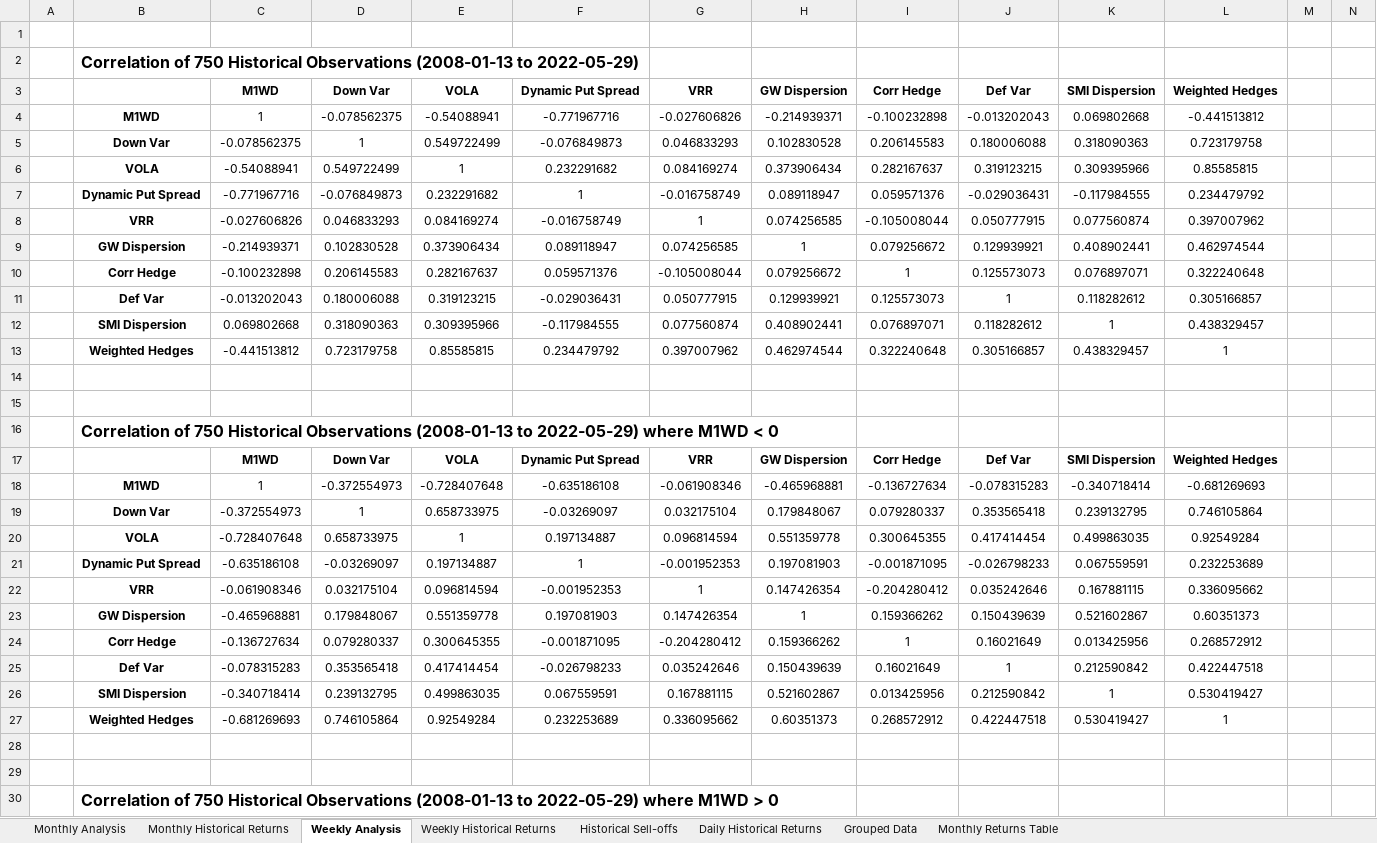
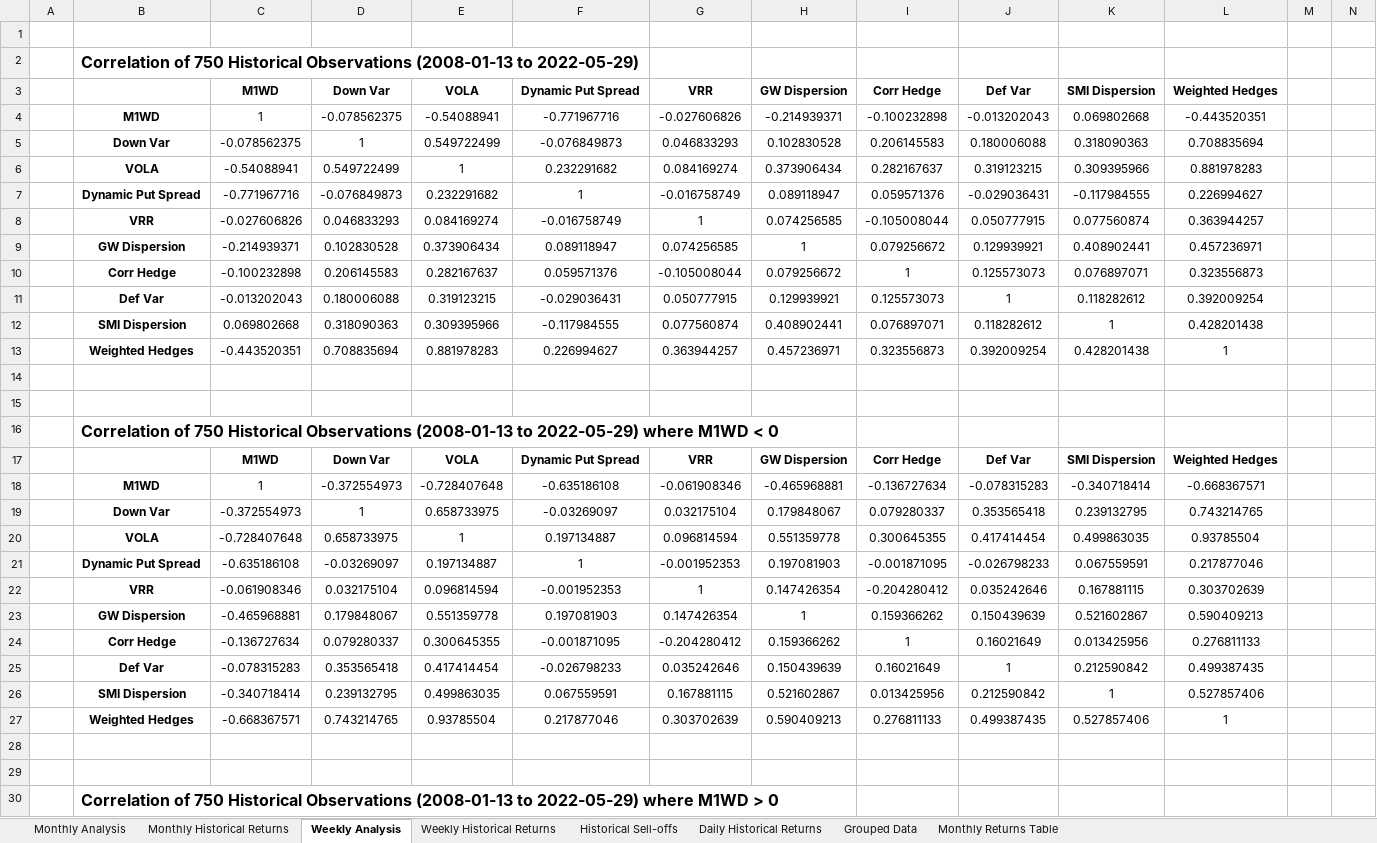
Before and after one commit to pforjoeUPS/RMP, an Excel workbook: EquityHedging/reports/6_22_22/equity_hedge_CS_SMI_Dispersion.xlsx, sheet Weekly Analysis, drawn as a sheet; only a part is shown; values as stored, in another font and other column widths than the file's, no borders; conditional formats not drawn; removed rows and columns are numbered as before the commit, all else as after; rows hold the shown columns only; the diff covers the shown part only; the diff names each change by its address in the sheet, - before the commit and + after, or states it on an @@ line.

```diff
--- a/EquityHedging/reports/6_22_22/equity_hedge_CS_SMI_Dispersion.xlsx (sheet Weekly Analysis)
+++ b/EquityHedging/reports/6_22_22/equity_hedge_CS_SMI_Dispersion.xlsx (sheet Weekly Analysis)
-L4 (Weighted Hedges): -0.441513812
+L4 (Weighted Hedges): -0.443520351
-L5 (Weighted Hedges): 0.723179758
+L5 (Weighted Hedges): 0.708835694
-L6 (Weighted Hedges): 0.85585815
+L6 (Weighted Hedges): 0.881978283
-L7 (Weighted Hedges): 0.234479792
+L7 (Weighted Hedges): 0.226994627
-L8 (Weighted Hedges): 0.397007962
+L8 (Weighted Hedges): 0.363944257
-L9 (Weighted Hedges): 0.462974544
+L9 (Weighted Hedges): 0.457236971
-L10 (Weighted Hedges): 0.322240648
+L10 (Weighted Hedges): 0.323556873
-L11 (Weighted Hedges): 0.305166857
+L11 (Weighted Hedges): 0.392009254
-L12 (Weighted Hedges): 0.438329457
+L12 (Weighted Hedges): 0.428201438
-row 13:  | Weighted Hedges | -0.441513812 | 0.723179758 | 0.85585815 | 0.234479792 | 0.397007962 | 0.462974544 | 0.322240648 | 0.305166857 | 0.438329457 | 1
+row 13:  | Weighted Hedges | -0.443520351 | 0.708835694 | 0.881978283 | 0.226994627 | 0.363944257 | 0.457236971 | 0.323556873 | 0.392009254 | 0.428201438 | 1
-L18 (Weighted Hedges): -0.681269693
+L18 (Weighted Hedges): -0.668367571
-L19 (Weighted Hedges): 0.746105864
+L19 (Weighted Hedges): 0.743214765
-L20 (Weighted Hedges): 0.92549284
+L20 (Weighted Hedges): 0.93785504
-L21 (Weighted Hedges): 0.232253689
+L21 (Weighted Hedges): 0.217877046
-L22 (Weighted Hedges): 0.336095662
+L22 (Weighted Hedges): 0.303702639
-L23 (Weighted Hedges): 0.60351373
+L23 (Weighted Hedges): 0.590409213
-L24 (Weighted Hedges): 0.268572912
+L24 (Weighted Hedges): 0.276811133
-L25 (Weighted Hedges): 0.422447518
+L25 (Weighted Hedges): 0.499387435
-L26 (Weighted Hedges): 0.530419427
+L26 (Weighted Hedges): 0.527857406
-row 27:  | Weighted Hedges | -0.681269693 | 0.746105864 | 0.92549284 | 0.232253689 | 0.336095662 | 0.60351373 | 0.268572912 | 0.422447518 | 0.530419427 | 1
+row 27:  | Weighted Hedges | -0.668367571 | 0.743214765 | 0.93785504 | 0.217877046 | 0.303702639 | 0.590409213 | 0.276811133 | 0.499387435 | 0.527857406 | 1
```
Also changed, not shown: 3 added rows, 3 removed rows and 93 edited cells elsewhere in this sheet, sheet Weekly Historical Returns, sheet Monthly Returns Table, sheet Monthly Analysis, sheet Monthly Historical Returns, sheet Grouped Data, sheet Historical Sell-offs, 1 more sheet, EquityHedging/reports/6_22_22/equity_hedge_CS_Defensive_Skew.xlsx, EquityHedging/reports/6_22_22/equity_hedge_analysis_CS_SX5E.xlsx.
